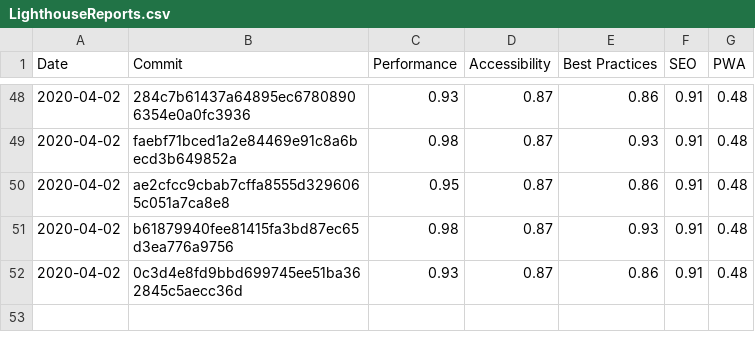
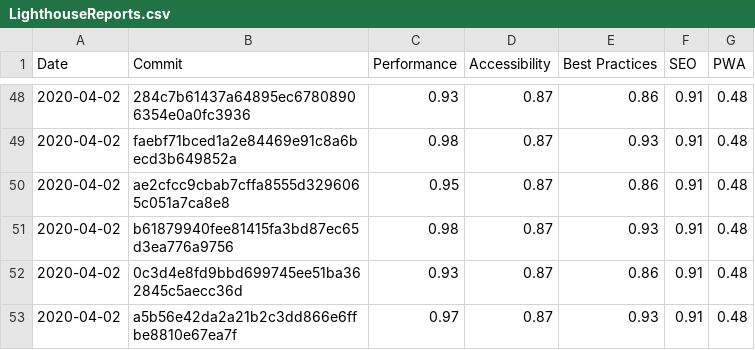
Before and after one commit to Bjorn-Borg/store_front, a CSV file: LighthouseReports.csv, drawn as a sheet; only a part is shown, gaps mark what is left out.

Commit message:
Testing commit hook

```diff
--- a/LighthouseReports.csv
+++ b/LighthouseReports.csv
@@ -52 +52,2 @@ Date,Commit,Performance,Accessibility,Best Practices,SEO,PWA
 2020-04-02,0c3d4e8fd9bbd699745ee51ba362845c5aecc36d,0.93,0.87,0.86,0.91,0.48
+2020-04-02,a5b56e42da2a21b2c3dd866e6ffbe8810e67ea7f,0.97,0.87,0.93,0.91,0.48
```
Also changed, not shown: 2 other files.
